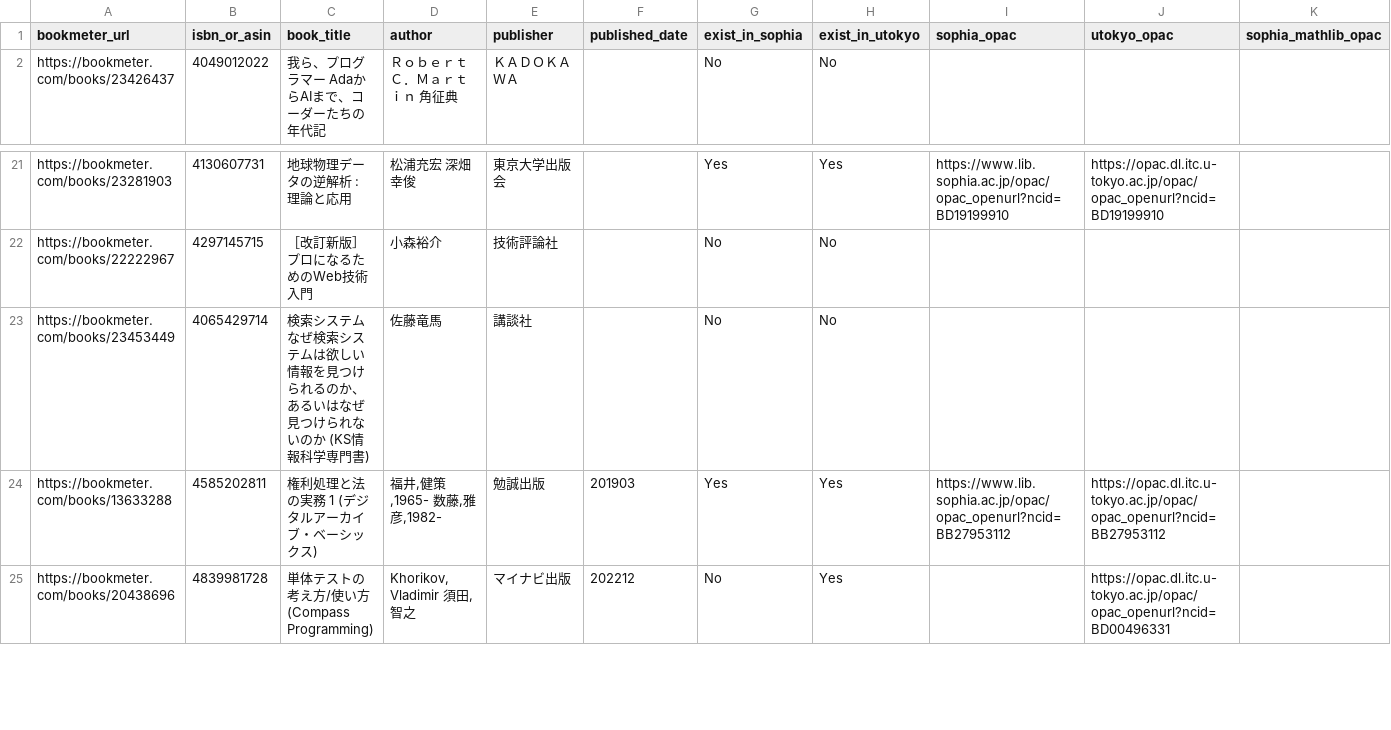
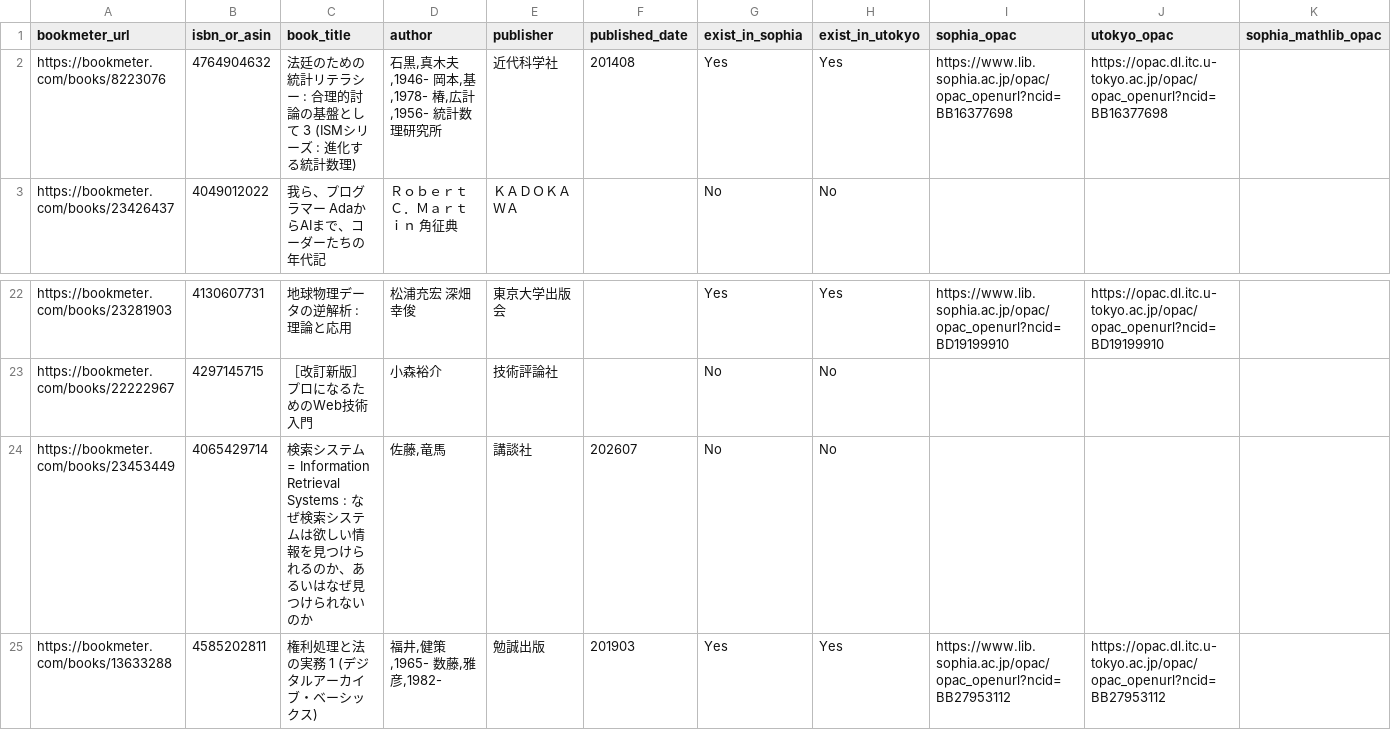
Before and after one commit to stepney141/bookmaker, a CSV file: apps/bookmeter/csv/bookmeter_wish_books.csv, drawn as a sheet; only a part is shown, gaps mark what is left out; the shorter side is filled out with more unchanged rows.

```diff
--- a/apps/bookmeter/csv/bookmeter_wish_books.csv
+++ b/apps/bookmeter/csv/bookmeter_wish_books.csv
@@ -1,2 +1,3 @@
 bookmeter_url,isbn_or_asin,book_title,author,publisher,published_date,exist_in_sophia,exist_in_utokyo,sophia_opac,utokyo_opac,sophia_mathlib_opac
+https://bookmeter.com/books/8223076,4764904632,法廷のための統計リテラシー : 合理的討論の基盤として 3 (ISMシリーズ : 進化する統計数理),"石黒,真木夫,1946- 岡本,基,1978- 椿,広計,1956- 統計数理研究所",近代科学社,201408,Yes,Yes,https://www.lib.sophia.ac.jp/opac/opac_openurl?ncid=BB16377698,https://opac.dl.itc.u-tokyo.ac.jp/opac/opac_openurl?ncid=BB16377698,
 https://bookmeter.com/books/23426437,4049012022,我ら、プログラマー AdaからAIまで、コーダーたちの年代記,ＲｏｂｅｒｔＣ．Ｍａｒｔｉｎ 角征典,ＫＡＤＯＫＡＷＡ,,No,No,,,
@@ -22,3 +23,3 @@ https://bookmeter.com/books/23281903,4130607731,地球物理データの逆解
 https://bookmeter.com/books/22222967,4297145715,［改訂新版］プロになるためのWeb技術入門,小森裕介,技術評論社,,No,No,,,
-https://bookmeter.com/books/23453449,4065429714,検索システム　なぜ検索システムは欲しい情報を見つけられるのか、あるいはなぜ見つけられないのか (KS情報科学専門書),佐藤竜馬,講談社,,No,No,,,
+https://bookmeter.com/books/23453449,4065429714,検索システム = Information Retrieval Systems : なぜ検索システムは欲しい情報を見つけられるのか、あるいはなぜ見つけられないのか,"佐藤,竜馬",講談社,202607,No,No,,,
 https://bookmeter.com/books/13633288,4585202811,権利処理と法の実務 1 (デジタルアーカイブ・ベーシックス),"福井,健策,1965- 数藤,雅彦,1982-",勉誠出版,201903,Yes,Yes,https://www.lib.sophia.ac.jp/opac/opac_openurl?ncid=BB27953112,https://opac.dl.itc.u-tokyo.ac.jp/opac/opac_openurl?ncid=BB27953112,
```
Also changed, not shown: apps/bookmeter/csv/in_Sophia.csv, apps/bookmeter/csv/in_UTokyo.csv, 4 other files.
